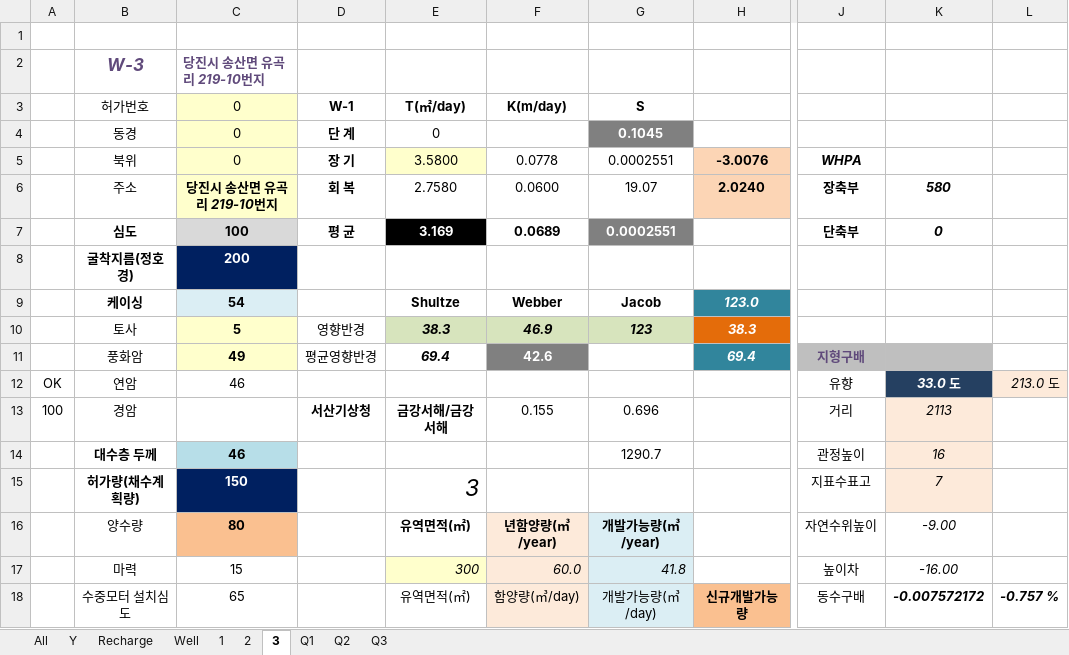
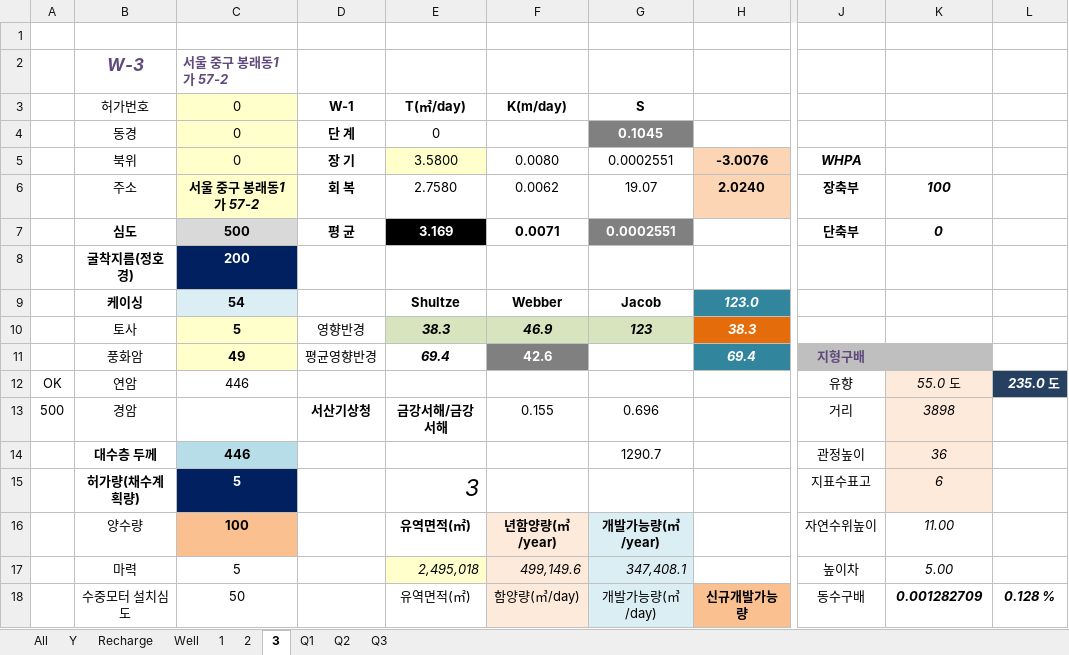
Before and after one commit to ihanseol/02_Excel2, an Excel workbook: 01_Acquifer Pumping Test/02_기본관정데이타/B3_기본관정 데이타 지열공 - 30공 , 2024-06-26.xlsm, sheet 3, drawn as a sheet; only a part is shown, gaps mark what is left out; values as stored, in another font and other column widths than the file's, no borders; charts and pictures not drawn; the diff covers the shown part only; the diff names each change by its address in the sheet, - before the commit and + after, or states it on an @@ line.

```diff
--- a/01_Acquifer Pumping Test/02_기본관정데이타/B3_기본관정 데이타 지열공 - 30공 , 2024-06-26.xlsm (sheet 3)
+++ b/01_Acquifer Pumping Test/02_기본관정데이타/B3_기본관정 데이타 지열공 - 30공 , 2024-06-26.xlsm (sheet 3)
-C2 (0): 당진시 송산면 유곡리 219-10번지
+C2 (0): 서울 중구 봉래동1가 57-2
-F5 (K(m/day)): 0.0778
+F5 (K(m/day)): 0.0080
-C6 (0): 당진시 송산면 유곡리 219-10번지
+C6 (0): 서울 중구 봉래동1가 57-2
-F6 (K(m/day)): 0.0600
+F6 (K(m/day)): 0.0062
-K6: 580
+K6: 100
-C7 (0): 100
+C7 (0): 500
-F7 (K(m/day)): 0.0689
+F7 (K(m/day)): 0.0071
-C12 (0): 46
+C12 (0): 446
-K12: 33.0 도
+K12: 55.0 도
@@ K12 fill: #254061 → #FDEADA, bold: on → off, text colour: #FFFFFF → black @@
-L12: 213.0 도
+L12: 235.0 도
@@ L12 fill: #FDEADA → #254061, bold: off → on, text colour: black → #FFFFFF @@
-A13: 100
+A13: 500
-K13: 2113
+K13: 3898
-C14 (0): 46
+C14 (0): 446
-K14: 16
+K14: 36
-C15 (0): 150
+C15 (0): 5
-K15: 7
+K15: 6
-C16 (0): 80
+C16 (0): 100
-K16: -9.00
+K16: 11.00
-C17 (0): 15
+C17 (0): 5
-E17 (T(㎡/day)): 300
+E17 (T(㎡/day)): 2,495,018
-F17 (K(m/day)): 60.0
+F17 (K(m/day)): 499,149.6
-G17 (S): 41.8
+G17 (S): 347,408.1
-K17: -16.00
+K17: 5.00
-C18 (0): 65
+C18 (0): 50
-K18: -0.007572172
+K18: 0.001282709
-L18: -0.757 %
+L18: 0.128 %
```
Also changed, not shown: 10 edited cells elsewhere in this sheet, sheet 2, sheet 1, sheet Well, sheet Recharge, charts or pictures, 5 other files.
